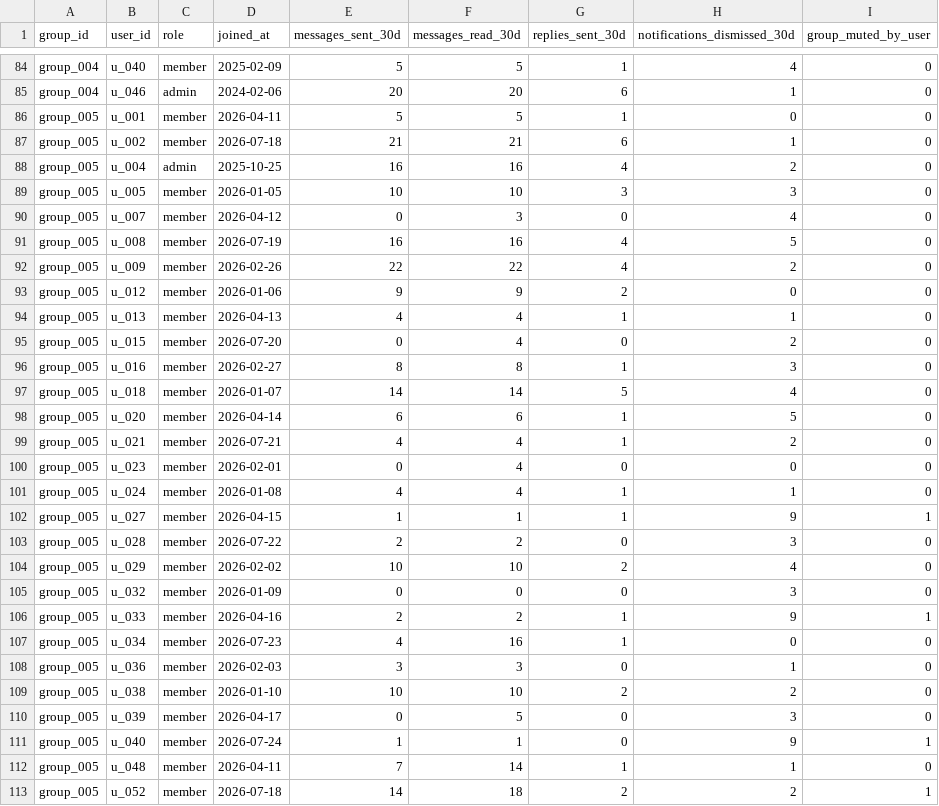
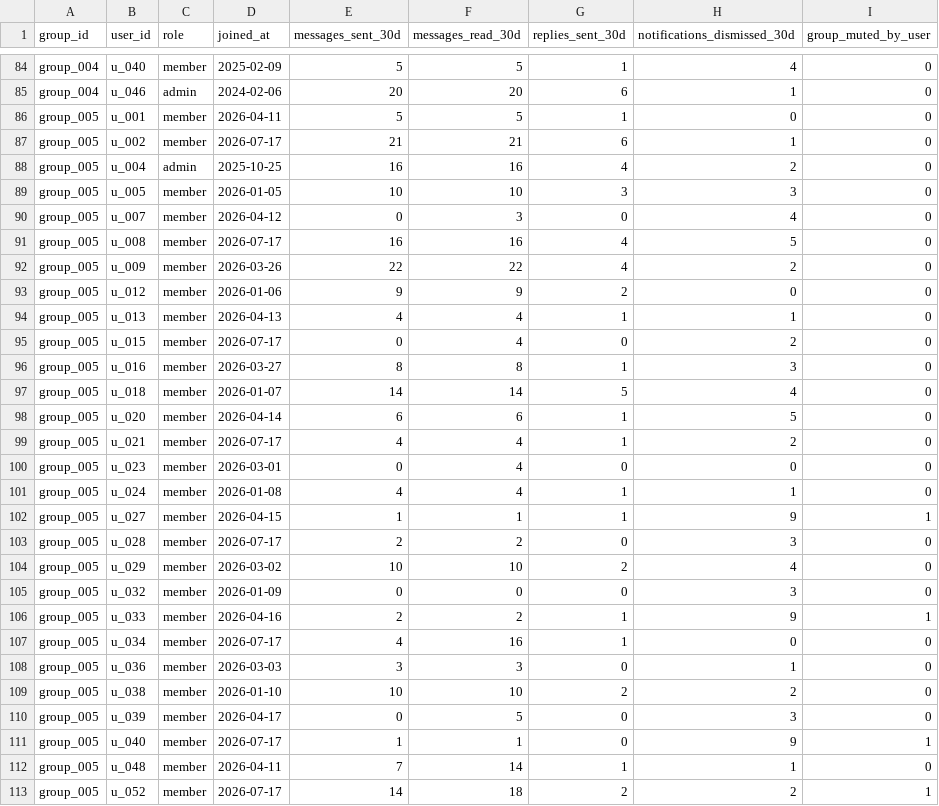
Before and after one commit to 1-arunkumar-it/Message_Sorter_AI_Agent, a CSV file: dataset/group_members.csv, drawn as a sheet; only a part is shown, gaps mark what is left out; the diff covers the shown part only.

```diff
--- a/dataset/group_members.csv
+++ b/dataset/group_members.csv
@@ -86,3 +86,3 @@ group_004,u_046,admin,2024-02-06,20,20,6,1,0
 group_005,u_001,member,2026-04-11,5,5,1,0,0
-group_005,u_002,member,2026-07-18,21,21,6,1,0
+group_005,u_002,member,2026-07-17,21,21,6,1,0
 group_005,u_004,admin,2025-10-25,16,16,4,2,0
@@ -90,24 +90,24 @@ group_005,u_005,member,2026-01-05,10,10,3,3,0
 group_005,u_007,member,2026-04-12,0,3,0,4,0
-group_005,u_008,member,2026-07-19,16,16,4,5,0
-group_005,u_009,member,2026-02-26,22,22,4,2,0
+group_005,u_008,member,2026-07-17,16,16,4,5,0
+group_005,u_009,member,2026-03-26,22,22,4,2,0
 group_005,u_012,member,2026-01-06,9,9,2,0,0
 group_005,u_013,member,2026-04-13,4,4,1,1,0
-group_005,u_015,member,2026-07-20,0,4,0,2,0
-group_005,u_016,member,2026-02-27,8,8,1,3,0
+group_005,u_015,member,2026-07-17,0,4,0,2,0
+group_005,u_016,member,2026-03-27,8,8,1,3,0
 group_005,u_018,member,2026-01-07,14,14,5,4,0
 group_005,u_020,member,2026-04-14,6,6,1,5,0
-group_005,u_021,member,2026-07-21,4,4,1,2,0
-group_005,u_023,member,2026-02-01,0,4,0,0,0
+group_005,u_021,member,2026-07-17,4,4,1,2,0
+group_005,u_023,member,2026-03-01,0,4,0,0,0
 group_005,u_024,member,2026-01-08,4,4,1,1,0
 group_005,u_027,member,2026-04-15,1,1,1,9,1
-group_005,u_028,member,2026-07-22,2,2,0,3,0
-group_005,u_029,member,2026-02-02,10,10,2,4,0
+group_005,u_028,member,2026-07-17,2,2,0,3,0
+group_005,u_029,member,2026-03-02,10,10,2,4,0
 group_005,u_032,member,2026-01-09,0,0,0,3,0
 group_005,u_033,member,2026-04-16,2,2,1,9,1
-group_005,u_034,member,2026-07-23,4,16,1,0,0
-group_005,u_036,member,2026-02-03,3,3,0,1,0
+group_005,u_034,member,2026-07-17,4,16,1,0,0
+group_005,u_036,member,2026-03-03,3,3,0,1,0
 group_005,u_038,member,2026-01-10,10,10,2,2,0
 group_005,u_039,member,2026-04-17,0,5,0,3,0
-group_005,u_040,member,2026-07-24,1,1,0,9,1
+group_005,u_040,member,2026-07-17,1,1,0,9,1
 group_005,u_048,member,2026-04-11,7,14,1,1,0
-group_005,u_052,member,2026-07-18,14,18,2,2,1
+group_005,u_052,member,2026-07-17,14,18,2,2,1
```
Also changed, not shown: 12 edited cells elsewhere in this file, dataset/business_accounts.csv, dataset/daily_notification_summary.csv, 10 other files.
